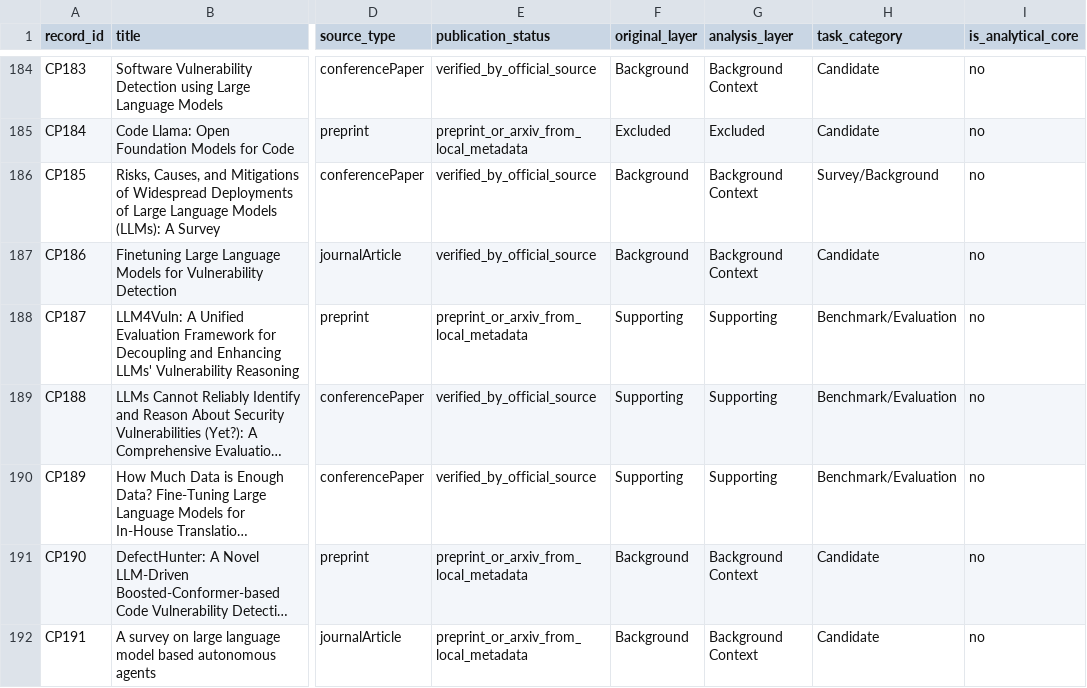
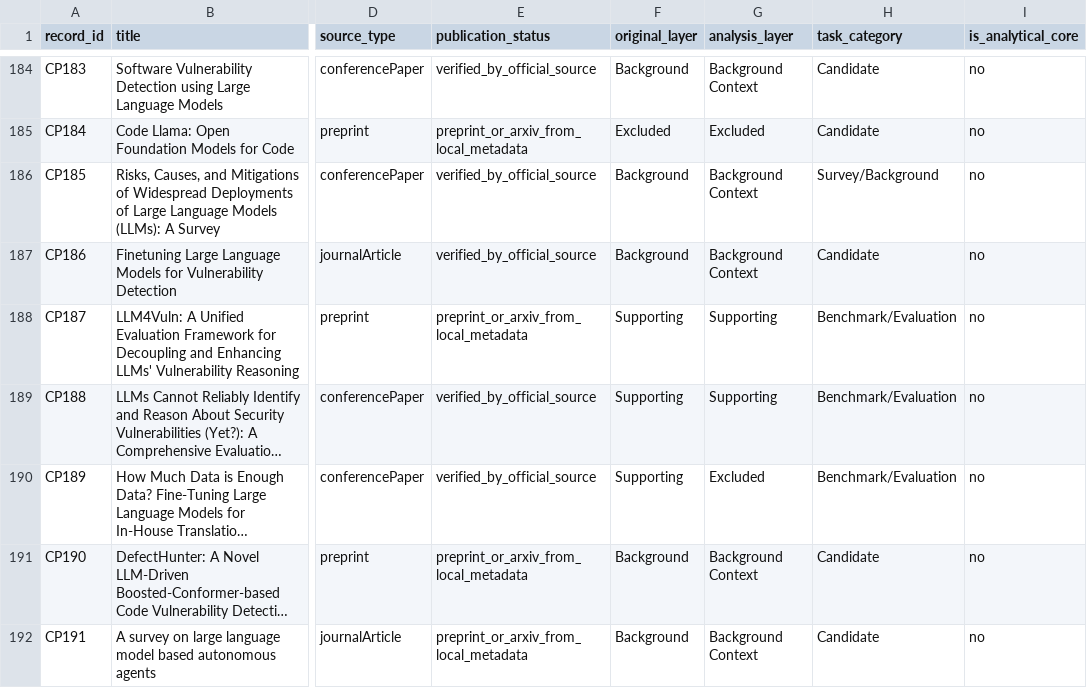
Before and after one commit to oldpanthead/agentic-llm-vuln-mining-survey-artifact, a CSV file: data/corpus_layer_audit.csv, drawn as a sheet; only a part is shown, gaps mark what is left out; long unchanged cells end in …; the diff names each change by its address in the sheet, - before the commit and + after, or states it on an @@ line.

```diff
--- a/data/corpus_layer_audit.csv
+++ b/data/corpus_layer_audit.csv
-G190 (analysis_layer): Supporting
+G190 (analysis_layer): Excluded
```
Also changed, not shown: data/corpus.csv, data/mapping_snapshot_counts.csv, 49 other files.
